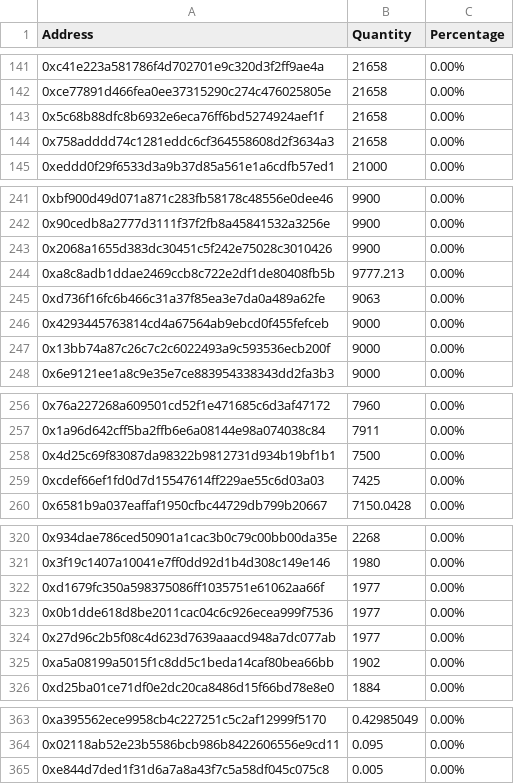
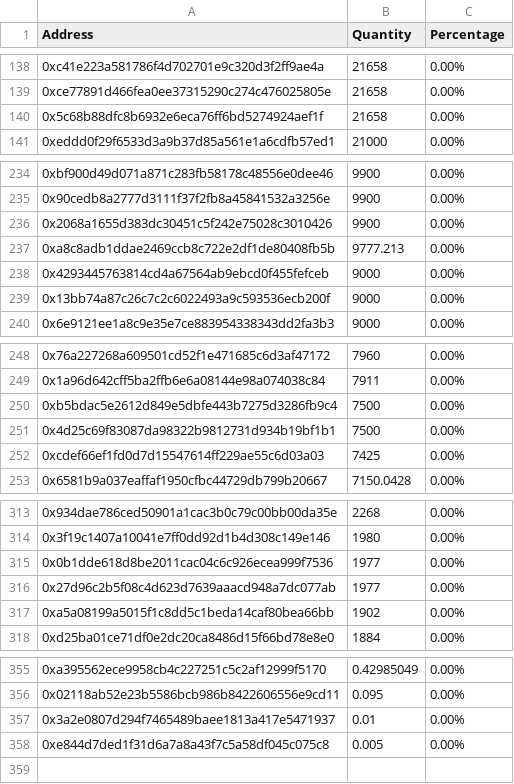
Before and after one commit to lsharemy/LibertyAlgorithms, a CSV file: gct_holders.csv, drawn as a sheet; only a part is shown, gaps mark what is left out; the diff covers the shown part only.

```diff
--- a/gct_holders.csv
+++ b/gct_holders.csv
@@ -143,3 +140,2 @@ Address,Quantity,Percentage
 0x5c68b88dfc8b6932e6eca76ff6bd5274924aef1f,21658,0.00%
-0x758adddd74c1281eddc6cf364558608d2f3634a3,21658,0.00%
 0xeddd0f29f6533d3a9b37d85a561e1a6cdfb57ed1,21000,0.00%
@@ -244,3 +237,2 @@ Address,Quantity,Percentage
 0xa8c8adb1ddae2469ccb8c722e2df1de80408fb5b,9777.213,0.00%
-0xd736f16fc6b466c31a37f85ea3e7da0a489a62fe,9063,0.00%
 0x4293445763814cd4a67564ab9ebcd0f455fefceb,9000,0.00%
@@ -257,2 +249,3 @@ Address,Quantity,Percentage
 0x1a96d642cff5ba2ffb6e6a08144e98a074038c84,7911,0.00%
+0xb5bdac5e2612d849e5dbfe443b7275d3286fb9c4,7500,0.00%
 0x4d25c69f83087da98322b9812731d934b19bf1b1,7500,0.00%
@@ -321,3 +314,2 @@ Address,Quantity,Percentage
 0x3f19c1407a10041e7ff0dd92d1b4d308c149e146,1980,0.00%
-0xd1679fc350a598375086ff1035751e61062aa66f,1977,0.00%
 0x0b1dde618d8be2011cac04c6c926ecea999f7536,1977,0.00%
@@ -364,2 +356,3 @@ Address,Quantity,Percentage
 0x02118ab52e23b5586bcb986b8422606556e9cd11,0.095,0.00%
+0x3a2e0807d294f7465489baee1813a417e5471937,0.01,0.00%
 0xe844d7ded1f31d6a7a8a43f7c5a58df045c075c8,0.005,0.00%
```
Also changed, not shown: 1 added row, 7 removed rows and 3 edited cells elsewhere in this file, candy_holders.csv.
